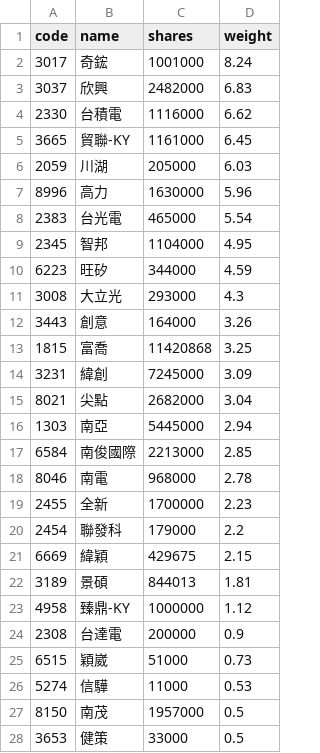
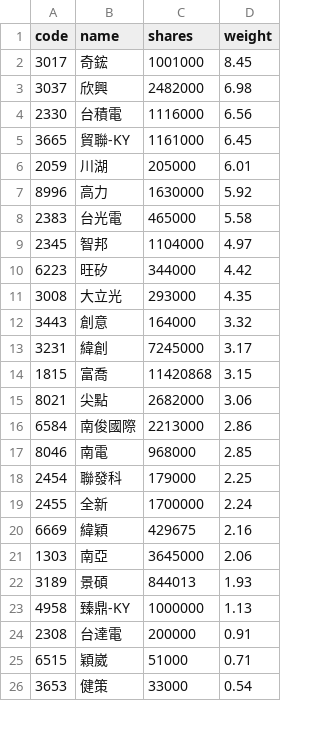
Before and after one commit to 4ru1013/capital-etf-00992a-portfolio, a CSV file: data/out/holdings/00992A_latest.csv, drawn as a sheet; only a part is shown; the diff covers the shown part only.

```diff
--- a/data/out/holdings/00992A_latest.csv
+++ b/data/out/holdings/00992A_latest.csv
@@ -1,28 +1,26 @@
 code,name,shares,weight
-3017,奇鋐,1001000,8.24
-3037,欣興,2482000,6.83
-2330,台積電,1116000,6.62
+3017,奇鋐,1001000,8.45
+3037,欣興,2482000,6.98
+2330,台積電,1116000,6.56
 3665,貿聯-KY,1161000,6.45
-2059,川湖,205000,6.03
-8996,高力,1630000,5.96
-2383,台光電,465000,5.54
-2345,智邦,1104000,4.95
-6223,旺矽,344000,4.59
-3008,大立光,293000,4.3
-3443,創意,164000,3.26
-1815,富喬,11420868,3.25
-3231,緯創,7245000,3.09
-8021,尖點,2682000,3.04
-1303,南亞,5445000,2.94
-6584,南俊國際,2213000,2.85
-8046,南電,968000,2.78
-2455,全新,1700000,2.23
-2454,聯發科,179000,2.2
-6669,緯穎,429675,2.15
-3189,景碩,844013,1.81
-4958,臻鼎-KY,1000000,1.12
-2308,台達電,200000,0.9
-6515,穎崴,51000,0.73
-5274,信驊,11000,0.53
-8150,南茂,1957000,0.5
-3653,健策,33000,0.5
+2059,川湖,205000,6.01
+8996,高力,1630000,5.92
+2383,台光電,465000,5.58
+2345,智邦,1104000,4.97
+6223,旺矽,344000,4.42
+3008,大立光,293000,4.35
+3443,創意,164000,3.32
+3231,緯創,7245000,3.17
+1815,富喬,11420868,3.15
+8021,尖點,2682000,3.06
+6584,南俊國際,2213000,2.86
+8046,南電,968000,2.85
+2454,聯發科,179000,2.25
+2455,全新,1700000,2.24
+6669,緯穎,429675,2.16
+1303,南亞,3645000,2.06
+3189,景碩,844013,1.93
+4958,臻鼎-KY,1000000,1.13
+2308,台達電,200000,0.91
+6515,穎崴,51000,0.71
+3653,健策,33000,0.54
```
Also changed, not shown: 6 added rows, 4 removed rows and 5 edited cells elsewhere in this file, 4 other files.
